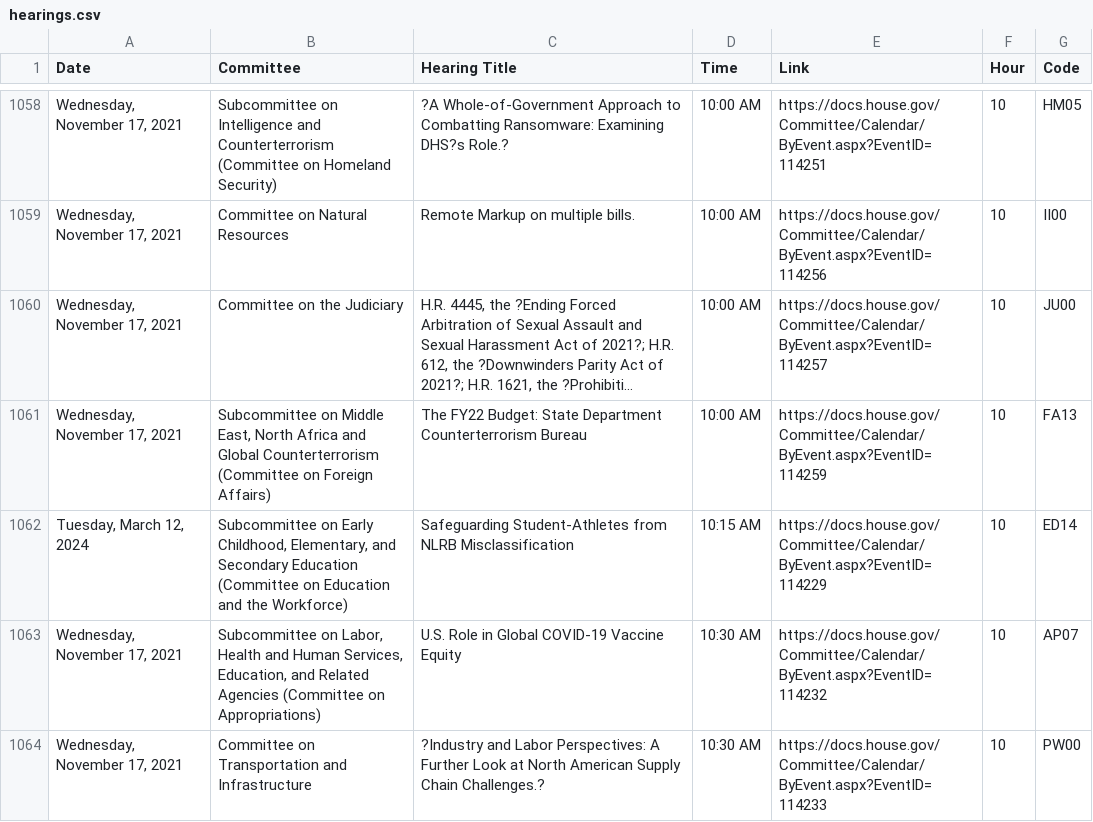
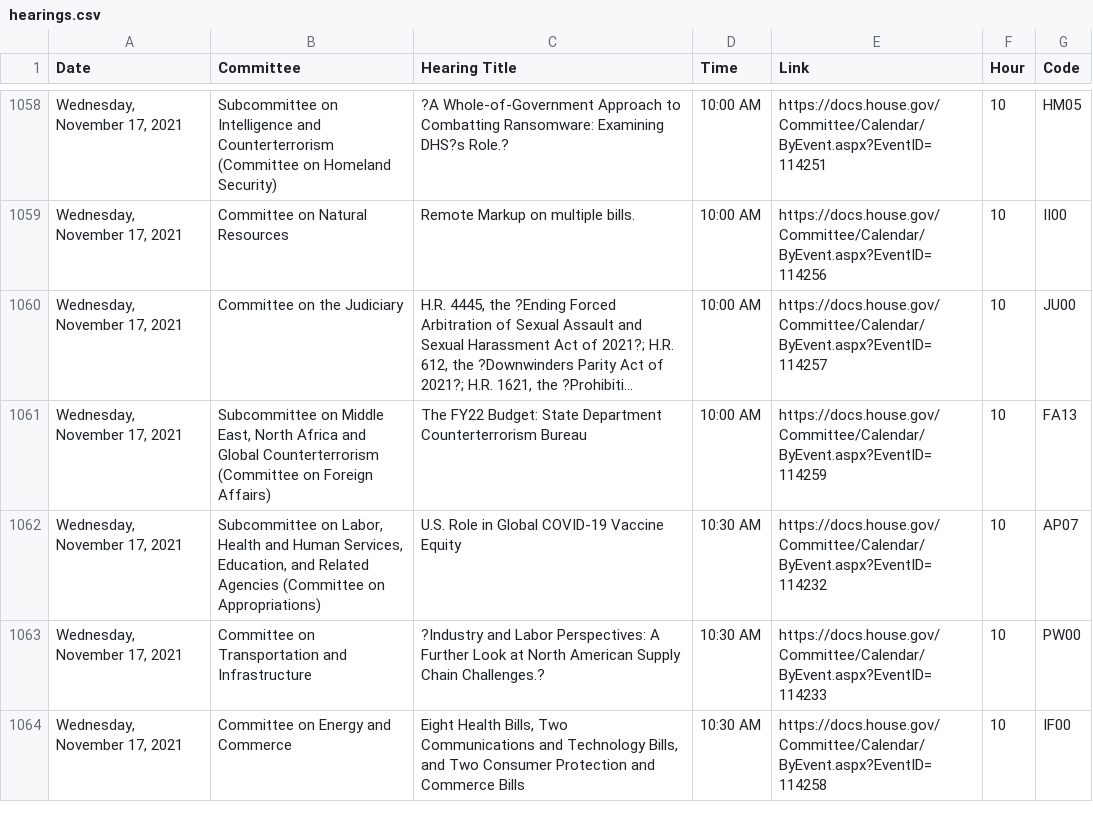
Before and after one commit to rachelorey/Scheduling-Conflicts-in-Congress, a CSV file: 117/hearings.csv, drawn as a sheet; only a part is shown, gaps mark what is left out; the shorter side is filled out with more unchanged rows; long unchanged cells end in …; the diff names each change by its address in the sheet, - before the commit and + after, or states it on an @@ line.

Commit message:
removing misc 2024 hearing

```diff
--- a/117/hearings.csv
+++ b/117/hearings.csv
-row 1062: Tuesday, March 12, 2024 | Subcommittee on Early Childhood, Elementary, and Secondary Education (Committee on Education and the Workforce) | Safeguarding Student-Athletes from NLRB Misclassification | 10:15 AM | https://docs.house.gov/Committee/Calendar/ByEvent.aspx?EventID=114229 | 10 | ED14
```
